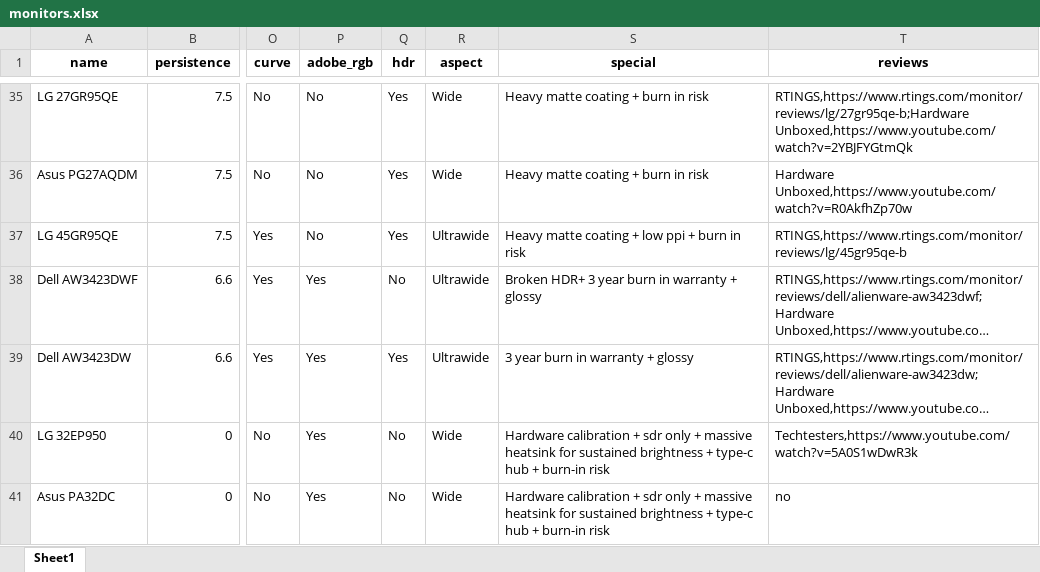
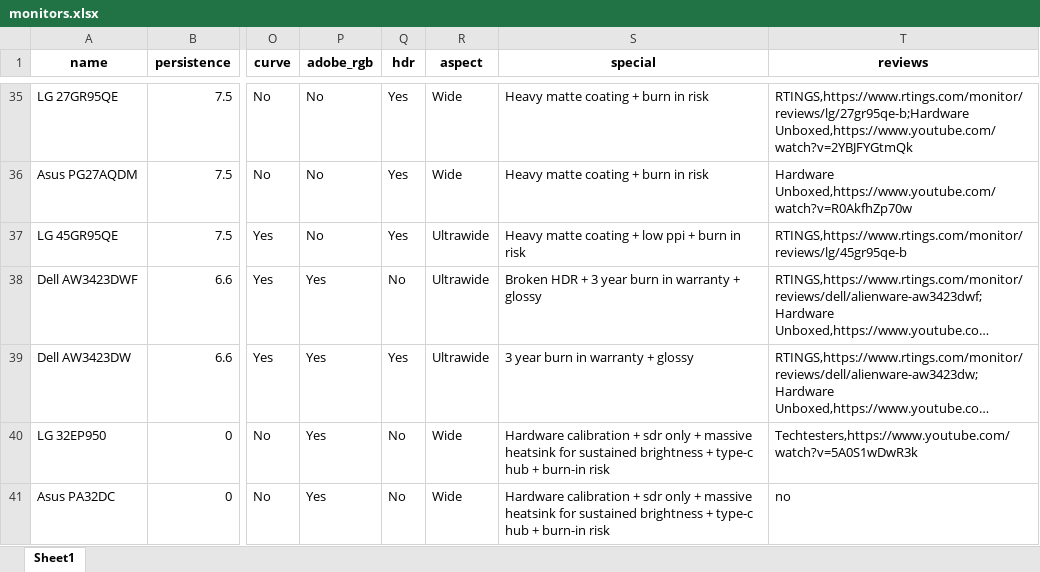
Before and after one commit to ChandradeepC/FrogAI, an Excel workbook: data/monitors.xlsx, sheet Sheet1, drawn as a sheet; only a part is shown, gaps mark what is left out; long unchanged cells end in …; values as stored, in another font and other column widths than the file's, no borders; the diff names each change by its address in the sheet, - before the commit and + after, or states it on an @@ line.

```diff
--- a/data/monitors.xlsx (sheet Sheet1)
+++ b/data/monitors.xlsx (sheet Sheet1)
-S38 (special): Broken HDR+ 3 year burn in warranty + glossy
+S38 (special): Broken HDR + 3 year burn in warranty + glossy
```
Also changed, not shown: 7 other files.
